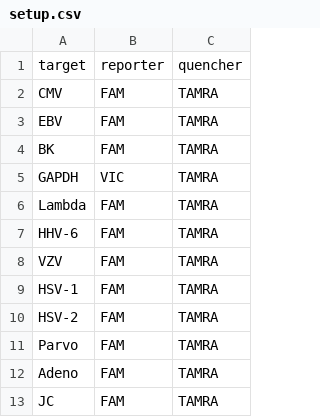
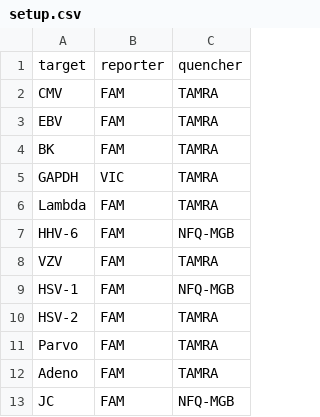
Before and after one commit to medvir/shiny-server, a CSV file: DIA/eStream2PCR/setup.csv, drawn as a sheet.

Commit message:
updated setup file

```diff
--- a/DIA/eStream2PCR/setup.csv
+++ b/DIA/eStream2PCR/setup.csv
@@ -6,5 +6,5 @@ GAPDH,VIC,TAMRA
 Lambda,FAM,TAMRA
-HHV-6,FAM,TAMRA
+HHV-6,FAM,NFQ-MGB
 VZV,FAM,TAMRA
-HSV-1,FAM,TAMRA
+HSV-1,FAM,NFQ-MGB
 HSV-2,FAM,TAMRA
@@ -12,2 +12,2 @@ Parvo,FAM,TAMRA
 Adeno,FAM,TAMRA
-JC,FAM,TAMRA
+JC,FAM,NFQ-MGB
```
Also changed, not shown: DIA/eStream2PCR/data/180613 Test Export.csv, 1 other file.
